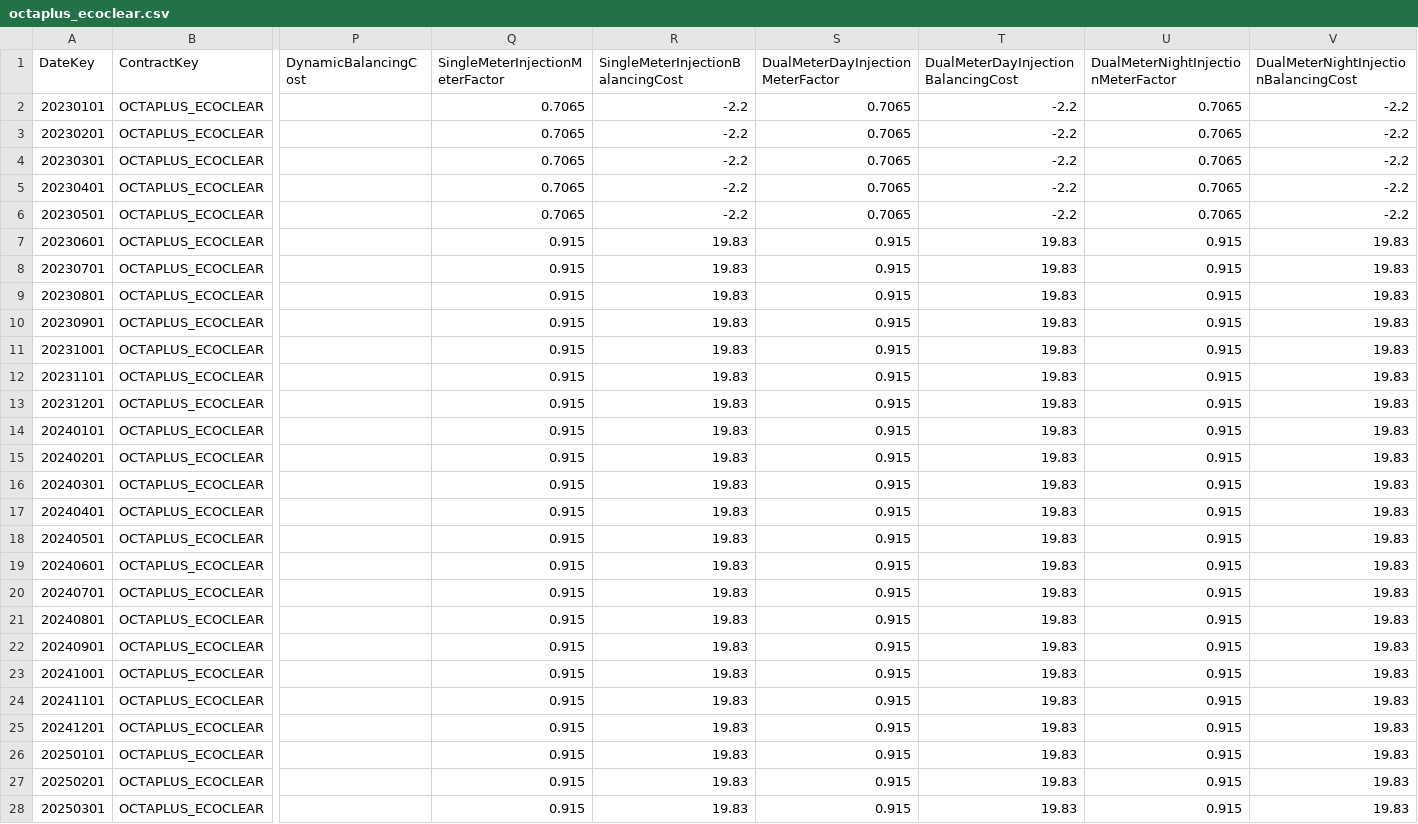
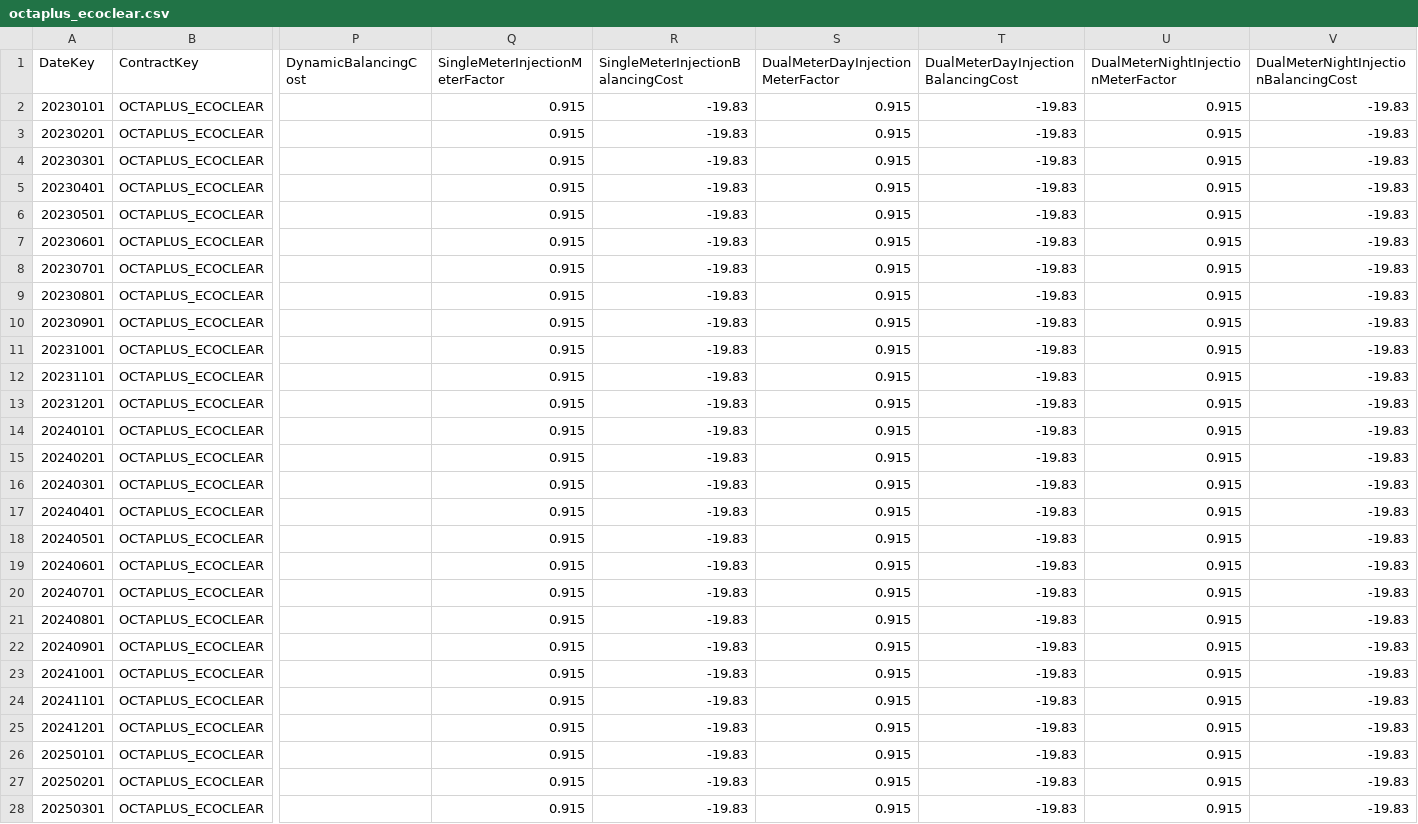
Before and after one commit to HoGentTIN/dep1-24-25-g02, a CSV file: automatisatie/tarieven_to_csv/OCTA+/ECO CLEAR/octaplus_ecoclear.csv, drawn as a sheet; only a part is shown, gaps mark what is left out; the diff names each change by its address in the sheet, - before the commit and + after, or states it on an @@ line.

Commit message:
OCTA+ fixed af

```diff
--- a/automatisatie/tarieven_to_csv/OCTA+/ECO CLEAR/octaplus_ecoclear.csv
+++ b/automatisatie/tarieven_to_csv/OCTA+/ECO CLEAR/octaplus_ecoclear.csv
-Q2:Q6 (SingleMeterInjectionMeterFactor): 0.7065
+Q2:Q6 (SingleMeterInjectionMeterFactor): 0.915
-R2:R6: -2.2
+R2:R6: -19.83
-S2:S6 (DualMeterDayInjectionMeterFactor): 0.7065
+S2:S6 (DualMeterDayInjectionMeterFactor): 0.915
-T2:T6: -2.2
+T2:T6: -19.83
-U2:U6: 0.7065
+U2:U6: 0.915
-V2:V6: -2.2
+V2:V6: -19.83
-R7:R28: 19.83
+R7:R28: -19.83
-T7:T28: 19.83
+T7:T28: -19.83
-V7:V28: 19.83
+V7:V28: -19.83
```
Also changed, not shown: 4 other files.
